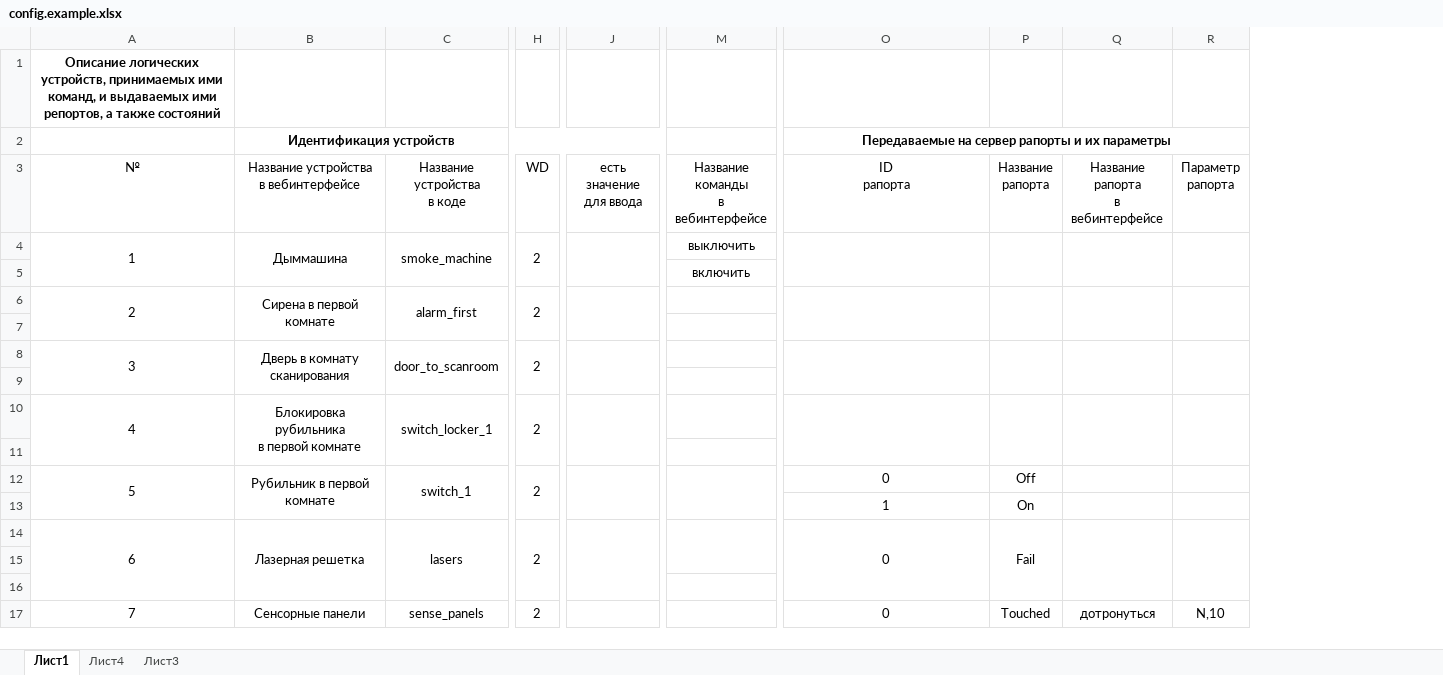
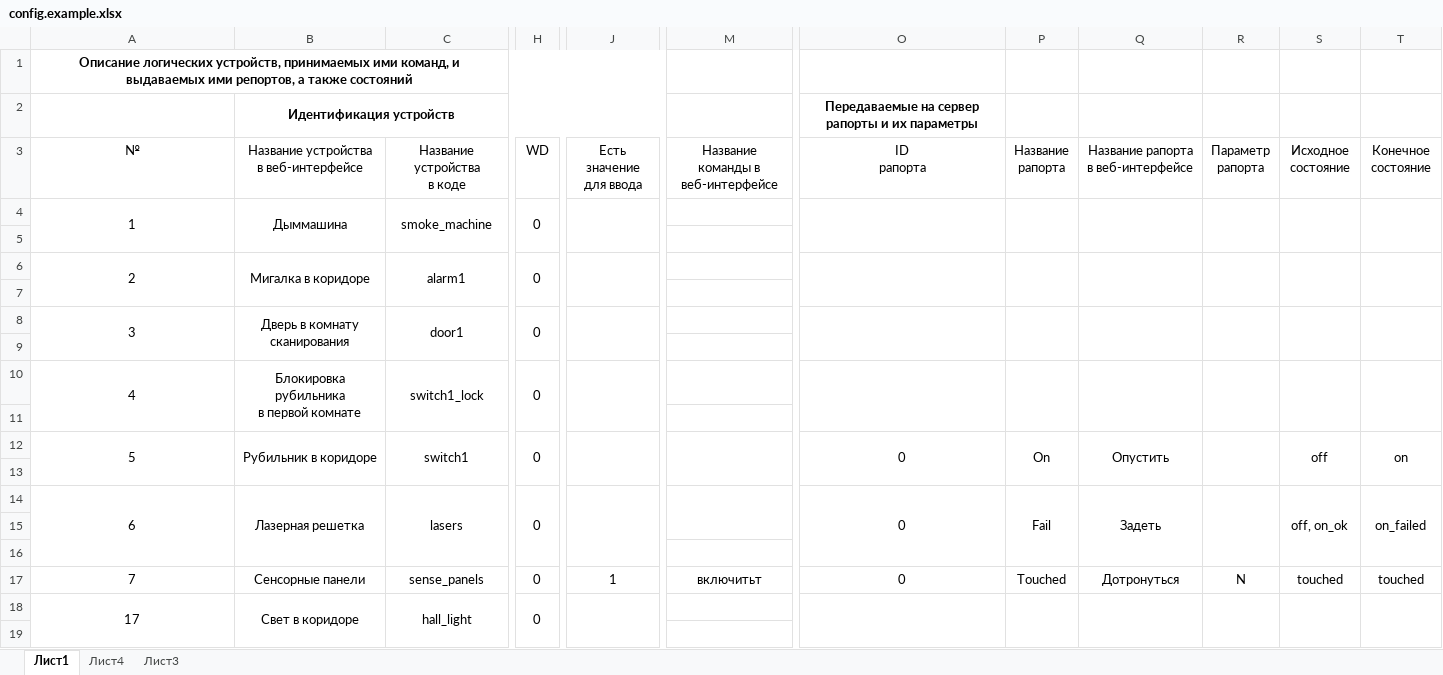
Before and after one commit to almarkov/quest, an Excel workbook: config.example.xlsx, sheet Лист1, drawn as a sheet; only a part is shown, gaps mark what is left out; values as stored, in another font and other column widths than the file's, no borders; removed rows and columns are numbered as before the commit, all else as after; rows hold the shown columns only; ↵ is a line break in a cell; the diff covers the shown part only; the diff names each change by its address in the sheet, - before the commit and + after, or states it on an @@ line.

```diff
--- a/config.example.xlsx (sheet Лист1)
+++ b/config.example.xlsx (sheet Лист1)
-column M (Название команды в вебинтерфейсе), rows 4-5: выключить | включить
+column M, rows 3-17: Название команды в веб-интерфейсе |  |  |  |  |  |  |  |  |  |  |  |  |  | включитьт
-column Q (Название рапорта в вебинтерфейсе), row 17: дотронуться
+column Q, rows 3-17: Название рапорта в веб-интерфейсе |  |  |  |  |  |  |  |  | Опустить |  | Задеть |  |  | Дотронуться
+column S (Исходное состояние), rows 12-17: off |  | off, on_ok |  |  | touched
+column T (Конечное состояние), rows 12-17: on |  | on_failed |  |  | touched
+A1:J1 merged
-O2:R2 merged
-B3: Название устройства ↵ в вебинтерфейсе
+B3: Название устройства ↵ в веб-интерфейсе
-J3: есть значение для ввода
+J3: Есть значение для ввода
-H4 (WD): 2
+H4 (WD): 0
-B6: Сирена в первой комнате
+B6: Мигалка в коридоре
-C6 (Название устройства в коде): alarm_first
+C6 (Название устройства в коде): alarm1
-H6 (WD): 2
+H6 (WD): 0
-C8 (Название устройства в коде): door_to_scanroom
+C8 (Название устройства в коде): door1
-H8 (WD): 2
+H8 (WD): 0
-C10 (Название устройства в коде): switch_locker_1
+C10 (Название устройства в коде): switch1_lock
-H10 (WD): 2
+H10 (WD): 0
-B12: Рубильник в первой ↵ комнате
+B12: Рубильник в коридоре
-C12 (Название устройства в коде): switch_1
+C12 (Название устройства в коде): switch1
-H12 (WD): 2
+H12 (WD): 0
+O12:O13 merged
-P12 (Название рапорта): Off
+P12 (Название рапорта): On
+P12:P13 merged
+R12:R13 merged
-O13 (ID рапорта): 1
+O13 (ID рапорта): (empty)
-P13 (Название рапорта): On
+P13 (Название рапорта): (empty)
-H14 (WD): 2
+H14 (WD): 0
-H17 (WD): 2
+H17 (WD): 0
-J17 (Есть значение для ввода): (empty)
+J17 (Есть значение для ввода): 1
-R17 (Параметр рапорта): N,10
+R17 (Параметр рапорта): N
+row 18: 17 | Свет в коридоре | hall_light | 0
+row 19: (empty)
```
Also changed, not shown: 28 added rows, 6 removed rows, 1 moved row, 112 edited cells and merged cells elsewhere in this sheet, 35 other files.
